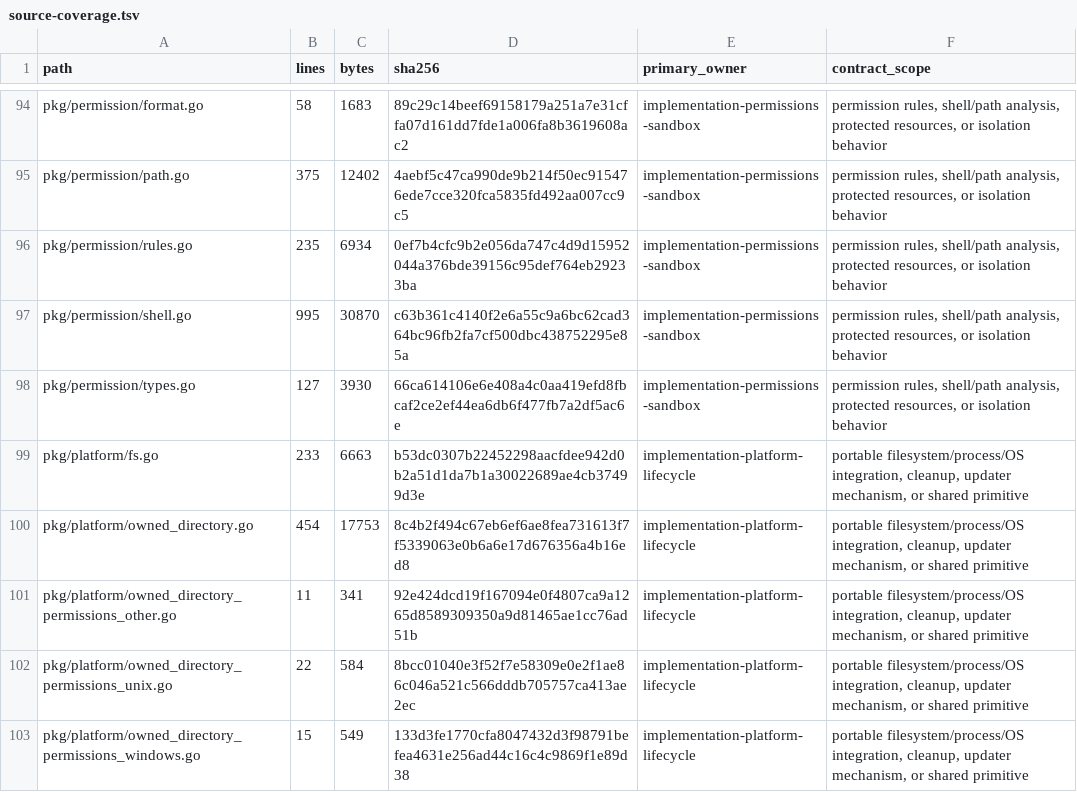
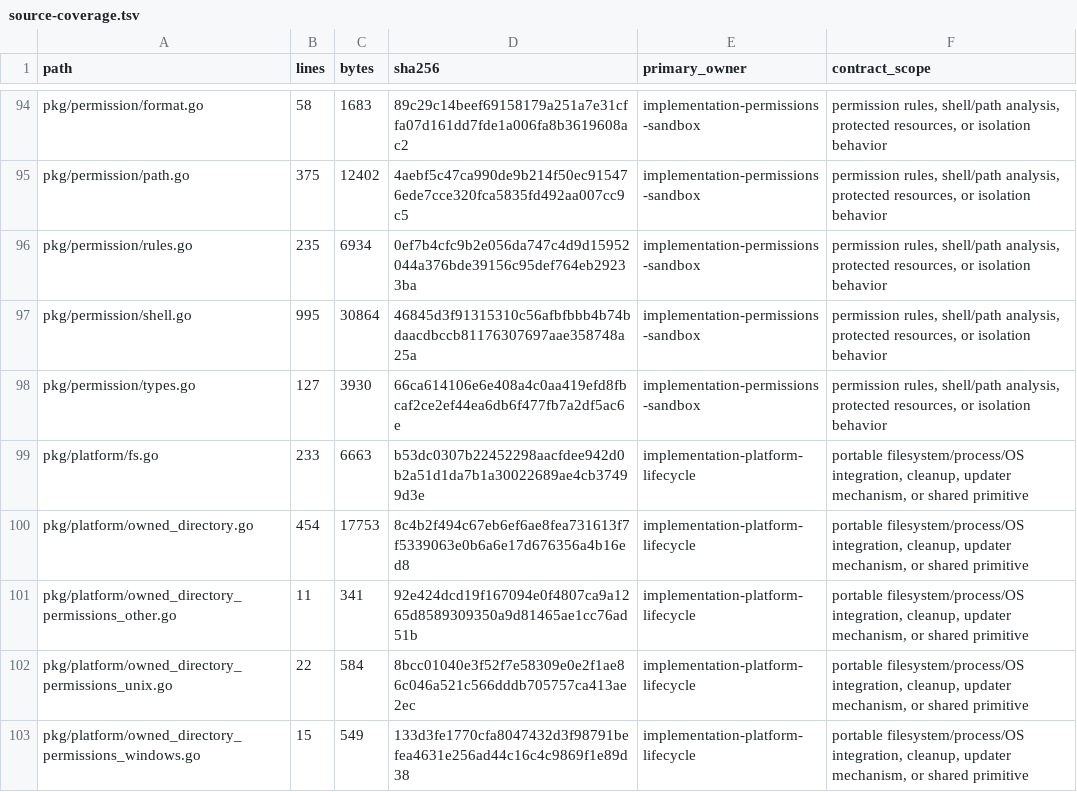
Before and after one commit to greenpau/agentx, a TSV file: .codex/skills/implementation-conformance-audit/references/source-coverage.tsv, drawn as a sheet; only a part is shown, gaps mark what is left out.

```diff
--- a/.codex/skills/implementation-conformance-audit/references/source-coverage.tsv
+++ b/.codex/skills/implementation-conformance-audit/references/source-coverage.tsv
@@ -96,3 +96,3 @@ pkg/permission/path.go	375	12402	4aebf5c47ca990de9b214f50ec915476ede7cce320fca58
 pkg/permission/rules.go	235	6934	0ef7b4cfc9b2e056da747c4d9d15952044a376bde39156c95def764eb29233ba	implementation-permissions-sandbox	permission rules, shell/path analysis, protected resources, or isolation behavior
-pkg/permission/shell.go	995	30870	c63b361c4140f2e6a55c9a6bc62cad364bc96fb2fa7cf500dbc438752295e85a	implementation-permissions-sandbox	permission rules, shell/path analysis, protected resources, or isolation behavior
+pkg/permission/shell.go	995	30864	46845d3f91315310c56afbfbbb4b74bdaacdbccb81176307697aae358748a25a	implementation-permissions-sandbox	permission rules, shell/path analysis, protected resources, or isolation behavior
 pkg/permission/types.go	127	3930	66ca614106e6e408a4c0aa419efd8fbcaf2ce2ef44ea6db6f477fb7a2df5ac6e	implementation-permissions-sandbox	permission rules, shell/path analysis, protected resources, or isolation behavior
```
Also changed, not shown: .codex/skills/implementation-conformance-audit/references/contract-scenario-coverage.tsv, .codex/skills/implementation-conformance-audit/references/source-contract-trace.tsv, 14 other files.
